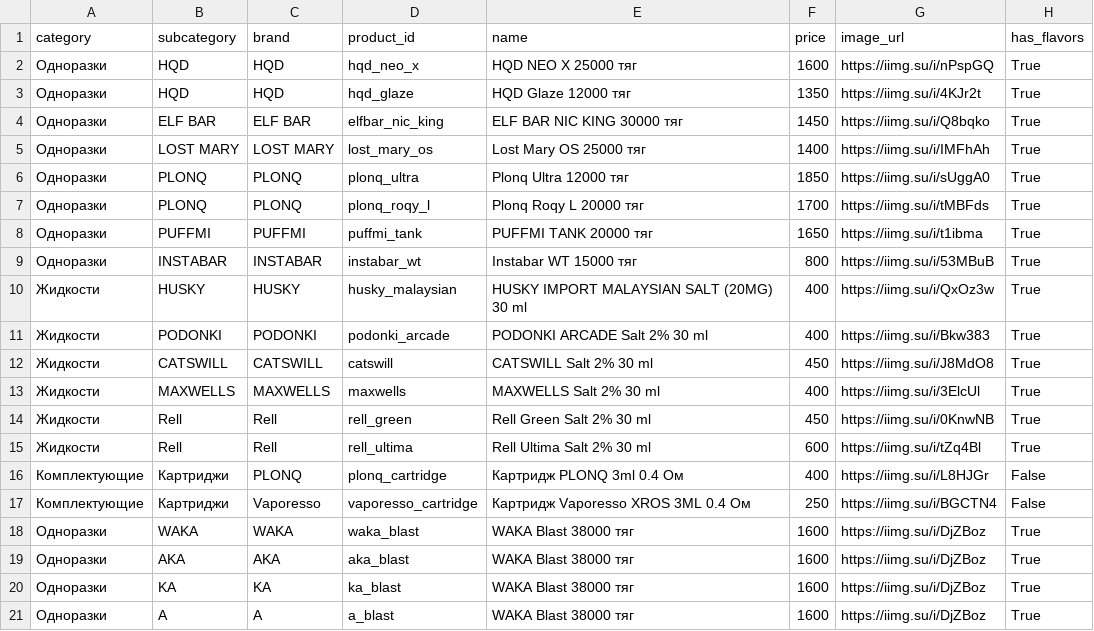
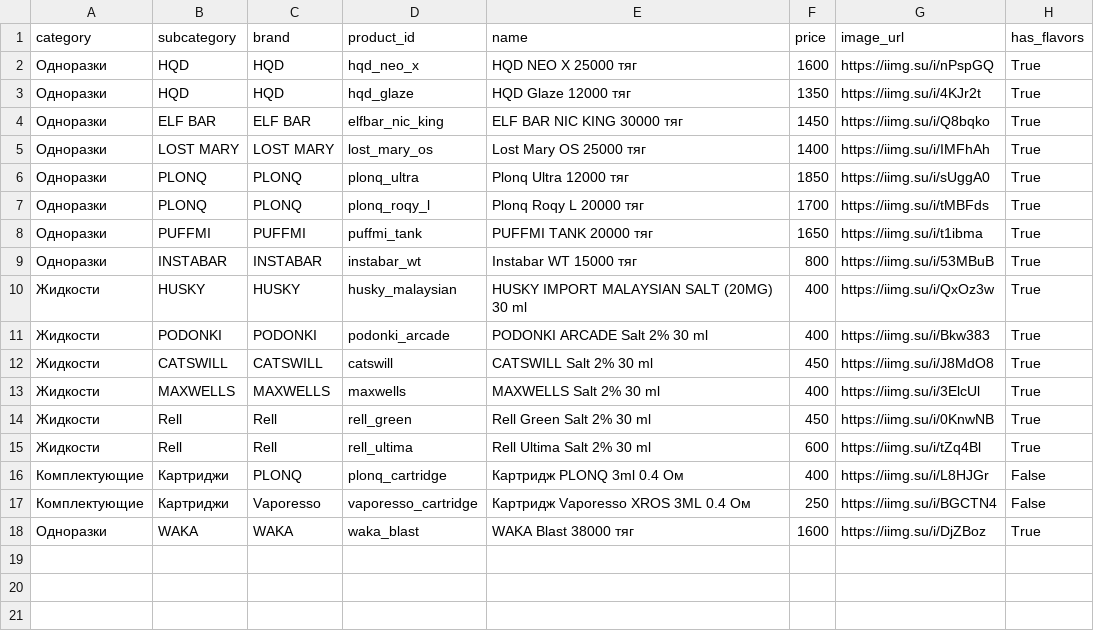
Before and after one commit to malovat21/cloudfm-bot, a CSV file: products.csv, drawn as a sheet.

Commit message:
Update products.csv

```diff
--- a/products.csv
+++ b/products.csv
@@ -18,4 +18 @@ category,subcategory,brand,product_id,name,price,image_url,has_flavors
 Одноразки,WAKA,WAKA,waka_blast,"WAKA Blast 38000 тяг",1600,https://iimg.su/i/DjZBoz,True
-Одноразки,AKA,AKA,aka_blast,"WAKA Blast 38000 тяг",1600,https://iimg.su/i/DjZBoz,True
-Одноразки,KA,KA,ka_blast,"WAKA Blast 38000 тяг",1600,https://iimg.su/i/DjZBoz,True
-Одноразки,A,A,a_blast,"WAKA Blast 38000 тяг",1600,https://iimg.su/i/DjZBoz,True
```
